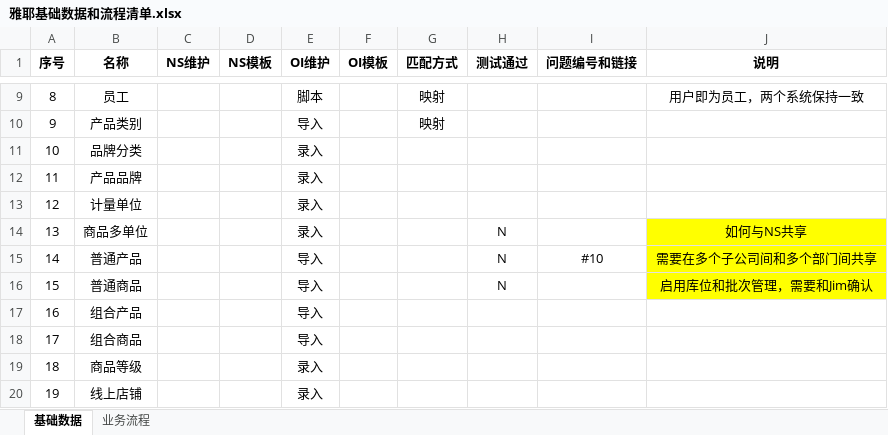
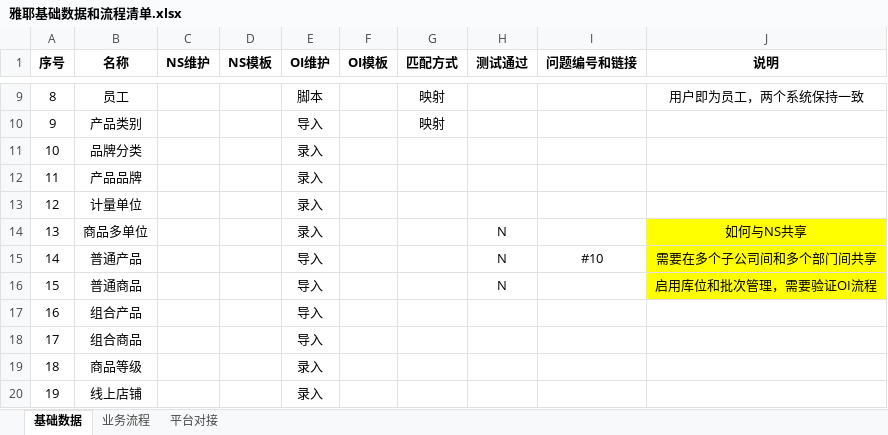
Before and after one commit to Darren19/Darren.Xu, an Excel workbook: 06. 系统配置/雅耶基础数据和流程清单.xlsx, sheet 基础数据, drawn as a sheet; only a part is shown, gaps mark what is left out; values as stored, in another font and other column widths than the file's, no borders; conditional formats not drawn; the diff names each change by its address in the sheet, - before the commit and + after, or states it on an @@ line.

```diff
--- a/06. 系统配置/雅耶基础数据和流程清单.xlsx (sheet 基础数据)
+++ b/06. 系统配置/雅耶基础数据和流程清单.xlsx (sheet 基础数据)
+sheet tab: 平台对接
-J16 (说明): 启用库位和批次管理，需要和Jim确认
+J16 (说明): 启用库位和批次管理，需要验证OI流程
```
Also changed, not shown: sheet 业务流程, 2 other files.
